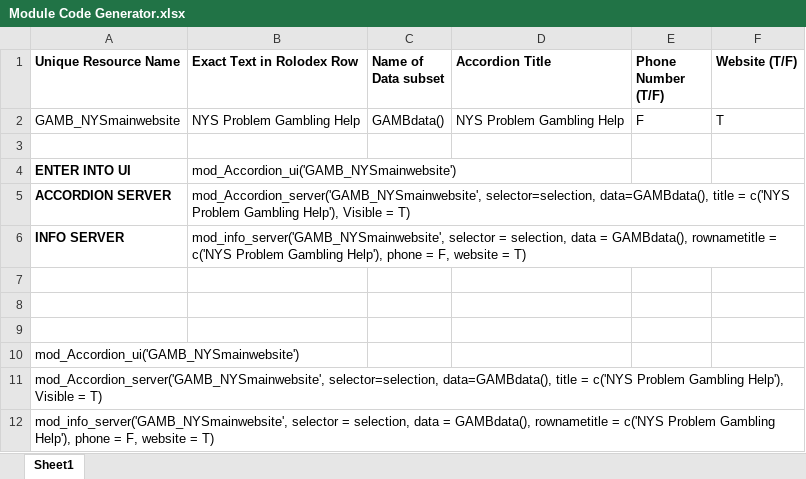
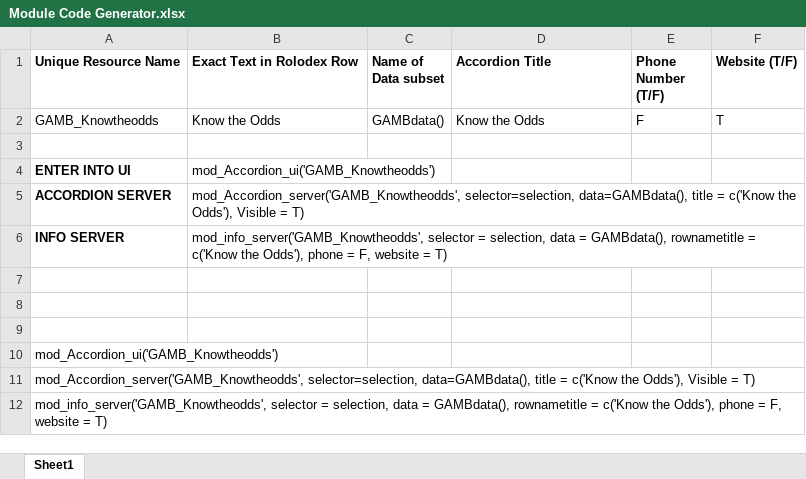
Before and after one commit to UAlbanyProjectACCESS/Rolodex, an Excel workbook: Module Code Generator.xlsx, sheet Sheet1, drawn as a sheet; values as stored, in another font and other column widths than the file's, no borders; the diff names each change by its address in the sheet, - before the commit and + after, or states it on an @@ line.

```diff
--- a/Module Code Generator.xlsx (sheet Sheet1)
+++ b/Module Code Generator.xlsx (sheet Sheet1)
-A2 (Unique Resource Name): GAMB_NYSmainwebsite
+A2 (Unique Resource Name): GAMB_Knowtheodds
-B2 (Exact Text in Rolodex Row): NYS Problem Gambling Help
+B2 (Exact Text in Rolodex Row): Know the Odds
-D2 (Accordion Title): NYS Problem Gambling Help
+D2 (Accordion Title): Know the Odds
-B4 (Exact Text in Rolodex Row): mod_Accordion_ui('GAMB_NYSmainwebsite')
+B4 (Exact Text in Rolodex Row): mod_Accordion_ui('GAMB_Knowtheodds')
-B5 (Exact Text in Rolodex Row): mod_Accordion_server('GAMB_NYSmainwebsite', selector=selection, data=GAMBdata(), title = c('NYS Problem Gambling Help'), Visible =…
+B5 (Exact Text in Rolodex Row): mod_Accordion_server('GAMB_Knowtheodds', selector=selection, data=GAMBdata(), title = c('Know the Odds'), Visible =…
-B6 (Exact Text in Rolodex Row): mod_info_server('GAMB_NYSmainwebsite', selector = selection, data = GAMBdata(), rownametitle = c('NYS Problem Gambling Help'), phone =…
+B6 (Exact Text in Rolodex Row): mod_info_server('GAMB_Knowtheodds', selector = selection, data = GAMBdata(), rownametitle = c('Know the Odds'), phone =…
-A10 (Unique Resource Name): mod_Accordion_ui('GAMB_NYSmainwebsite')
+A10 (Unique Resource Name): mod_Accordion_ui('GAMB_Knowtheodds')
-A11 (Unique Resource Name): mod_Accordion_server('GAMB_NYSmainwebsite', selector=selection, data=GAMBdata(), title = c('NYS Problem Gambling Help'), Visible =…
+A11 (Unique Resource Name): mod_Accordion_server('GAMB_Knowtheodds', selector=selection, data=GAMBdata(), title = c('Know the Odds'), Visible =…
-A12 (Unique Resource Name): mod_info_server('GAMB_NYSmainwebsite', selector = selection, data = GAMBdata(), rownametitle = c('NYS Problem Gambling Help'), phone =…
+A12 (Unique Resource Name): mod_info_server('GAMB_Knowtheodds', selector = selection, data = GAMBdata(), rownametitle = c('Know the Odds'), phone =…
```
Also changed, not shown: data-raw/Rolodex.xlsx, 5 other files.
